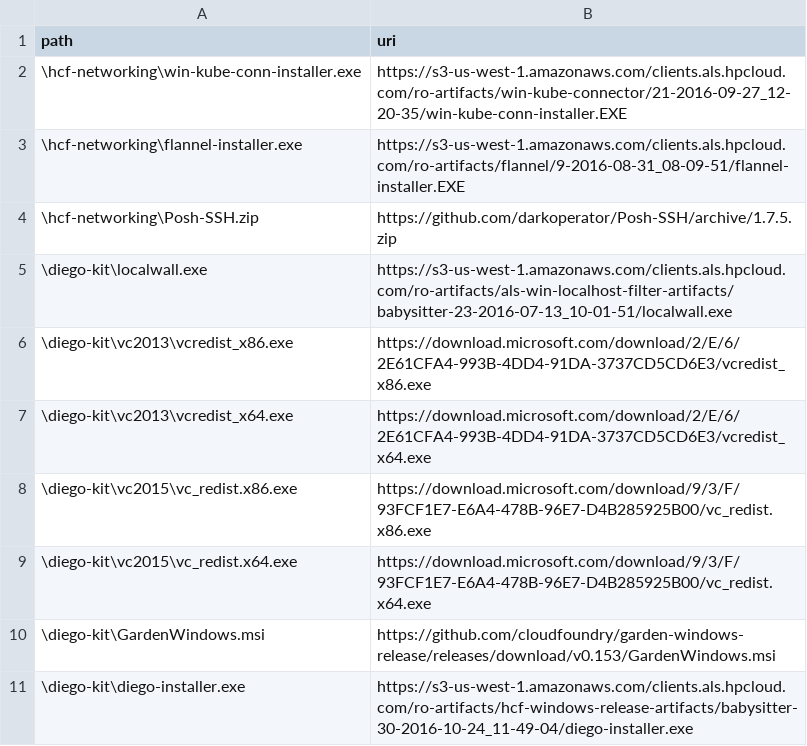
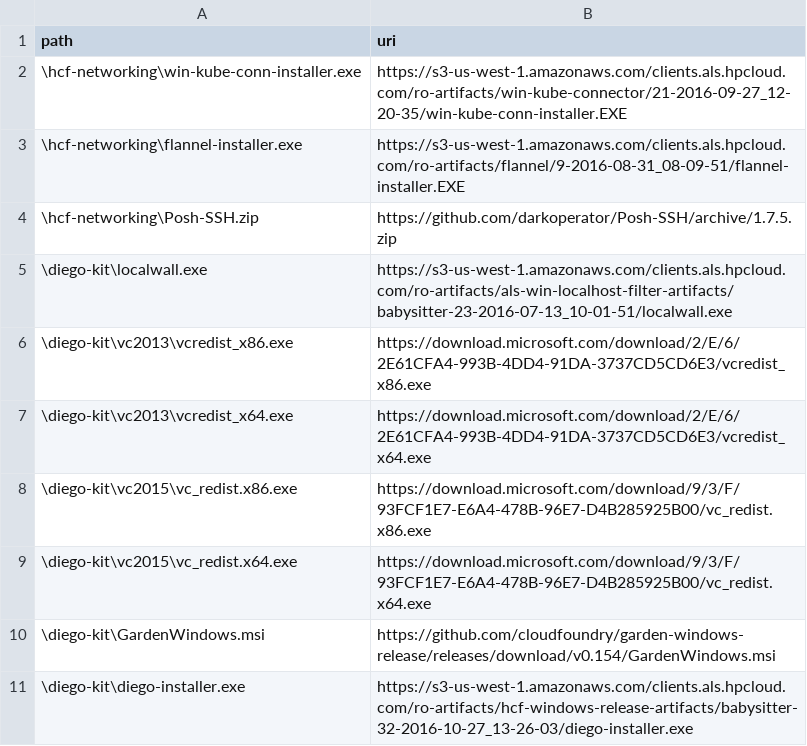
Before and after one commit to SUSE/scf, a CSV file: windows/hcp/package/resources.csv, drawn as a sheet.

Commit message:
Bump Windows support to CC v245

```diff
--- a/windows/hcp/package/resources.csv
+++ b/windows/hcp/package/resources.csv
@@ -9,3 +9,3 @@ path,uri
 \diego-kit\vc2015\vc_redist.x64.exe,https://download.microsoft.com/download/9/3/F/93FCF1E7-E6A4-478B-96E7-D4B285925B00/vc_redist.x64.exe
-\diego-kit\GardenWindows.msi,https://github.com/cloudfoundry/garden-windows-release/releases/download/v0.153/GardenWindows.msi
-\diego-kit\diego-installer.exe,https://s3-us-west-1.amazonaws.com/clients.als.hpcloud.com/ro-artifacts/hcf-windows-release-artifacts/babysitter-30-2016-10-24_11-49-04/diego-installer.exe
+\diego-kit\GardenWindows.msi,https://github.com/cloudfoundry/garden-windows-release/releases/download/v0.154/GardenWindows.msi
+\diego-kit\diego-installer.exe,https://s3-us-west-1.amazonaws.com/clients.als.hpcloud.com/ro-artifacts/hcf-windows-release-artifacts/babysitter-32-2016-10-27_13-26-03/diego-installer.exe
```
Also changed, not shown: 5 other files.
